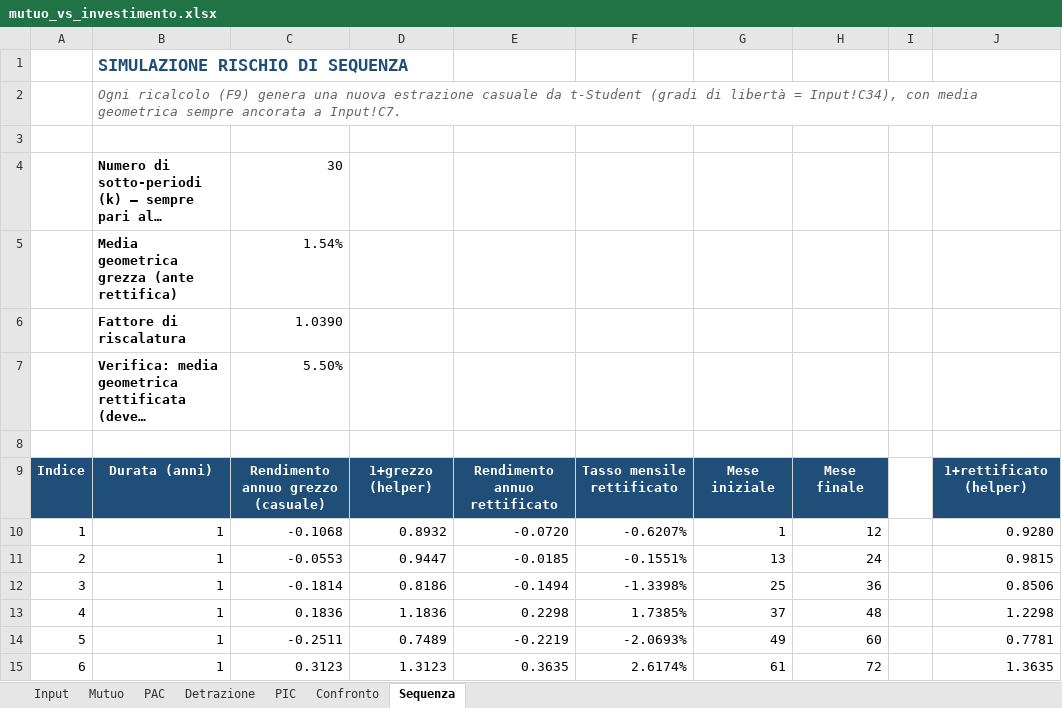
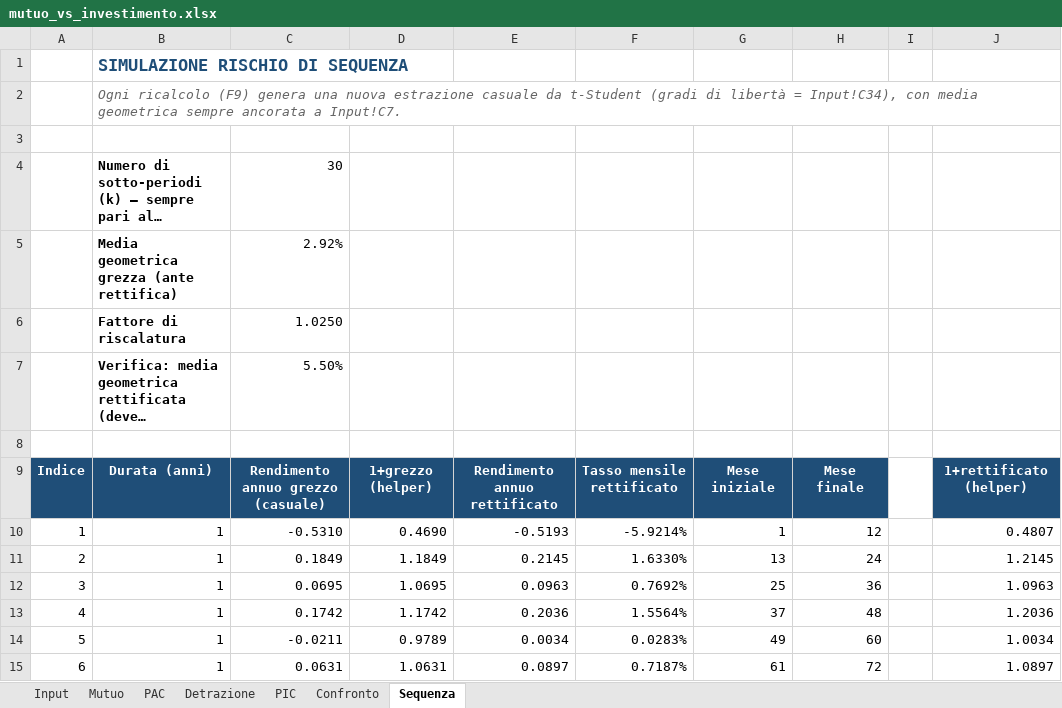
Before and after one commit to Emazzols/MutuoPICvsNoMutuoPAC, an Excel workbook: mutuo_vs_investimento.xlsx, sheet Sequenza, drawn as a sheet; only a part is shown; long unchanged cells end in …; values as stored, in another font and other column widths than the file's, no borders; the diff covers the shown part only; the diff names each change by its address in the sheet, - before the commit and + after, or states it on an @@ line.

```diff
--- a/mutuo_vs_investimento.xlsx (sheet Sequenza)
+++ b/mutuo_vs_investimento.xlsx (sheet Sequenza)
-C5: 1.54%
+C5: 2.92%
-C6: 1.0390
+C6: 1.0250
-C10: -0.1068
+C10: -0.5310
-D10: 0.8932
+D10: 0.4690
-E10: -0.0720
+E10: -0.5193
-F10: -0.6207%
+F10: -5.9214%
-J10: 0.9280
+J10: 0.4807
-C11: -0.0553
+C11: 0.1849
-D11: 0.9447
+D11: 1.1849
-E11: -0.0185
+E11: 0.2145
-F11: -0.1551%
+F11: 1.6330%
-J11: 0.9815
+J11: 1.2145
-C12: -0.1814
+C12: 0.0695
-D12: 0.8186
+D12: 1.0695
-E12: -0.1494
+E12: 0.0963
-F12: -1.3398%
+F12: 0.7692%
-J12: 0.8506
+J12: 1.0963
-C13: 0.1836
+C13: 0.1742
-D13: 1.1836
+D13: 1.1742
-E13: 0.2298
+E13: 0.2036
-F13: 1.7385%
+F13: 1.5564%
-J13: 1.2298
+J13: 1.2036
-C14: -0.2511
+C14: -0.0211
-D14: 0.7489
+D14: 0.9789
-E14: -0.2219
+E14: 0.0034
-F14: -2.0693%
+F14: 0.0283%
-J14: 0.7781
+J14: 1.0034
-C15: 0.3123
+C15: 0.0631
-D15: 1.3123
+D15: 1.0631
-E15: 0.3635
+E15: 0.0897
-F15: 2.6174%
+F15: 0.7187%
-J15: 1.3635
+J15: 1.0897
```
Also changed, not shown: 120 edited cells elsewhere in this sheet, sheet PAC, sheet PIC, sheet Confronto, sheet Input.
